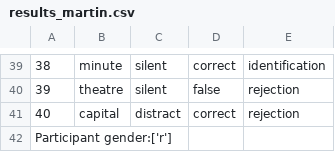
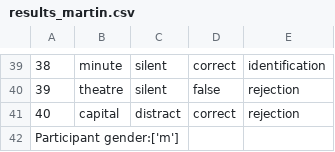
Before and after one commit to j648liu/363-production, a CSV file: results_martin.csv, drawn as a sheet; only a part is shown, gaps mark what is left out; the diff names each change by its address in the sheet, - before the commit and + after, or states it on an @@ line.

```diff
--- a/results_martin.csv
+++ b/results_martin.csv
-A42: Participant gender:['r']
+A42: Participant gender:['m']
```
Also changed, not shown: all_data.csv, results_sm.csv.
